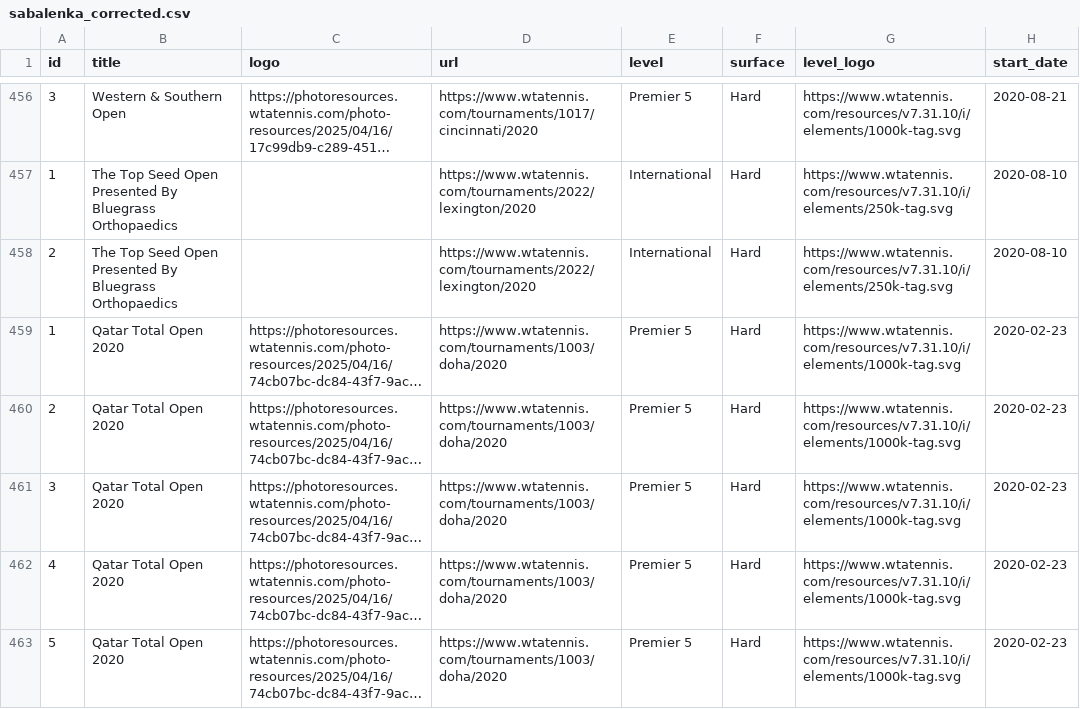
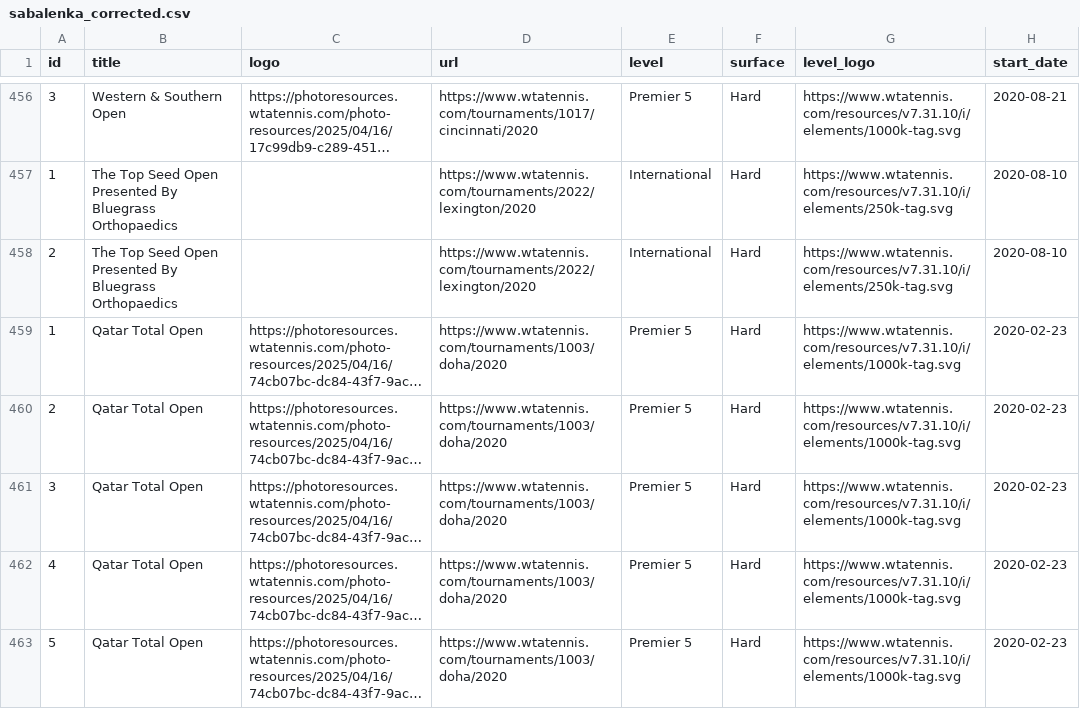
Before and after one commit to Zadigo/datasets, a CSV file: wta/corrected/sabalenka_corrected.csv, drawn as a sheet; only a part is shown, gaps mark what is left out; long unchanged cells end in …; the diff covers the shown part only; the diff names each change by its address in the sheet, - before the commit and + after, or states it on an @@ line.

Commit message:
Clean and refactor data

```diff
--- a/wta/corrected/sabalenka_corrected.csv
+++ b/wta/corrected/sabalenka_corrected.csv
-B459:B463 (title): Qatar Total Open 2020
+B459:B463 (title): Qatar Total Open
```
Also changed, not shown: 64 edited cells elsewhere in this file, wta/corrected/andreeva_corrected.csv, wta/corrected/azarenka_corrected.csv, 16 other files.
